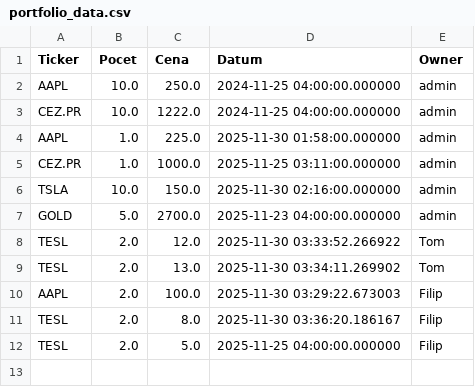
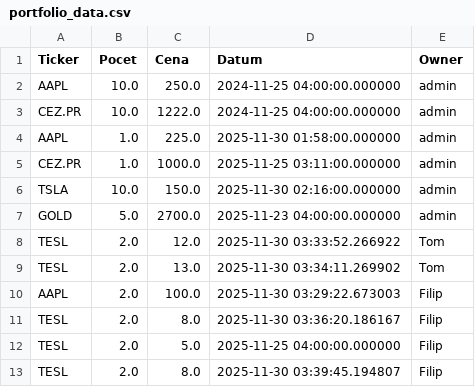
Before and after one commit to Poutniiik/Moje-Investice, a CSV file: portfolio_data.csv, drawn as a sheet; the diff names each change by its address in the sheet, - before the commit and + after, or states it on an @@ line.

Commit message:
Update data: Filip

```diff
--- a/portfolio_data.csv
+++ b/portfolio_data.csv
+row 13: TESL | 2.0 | 8.0 | 2025-11-30 03:39:45.194807 | Filip
```
